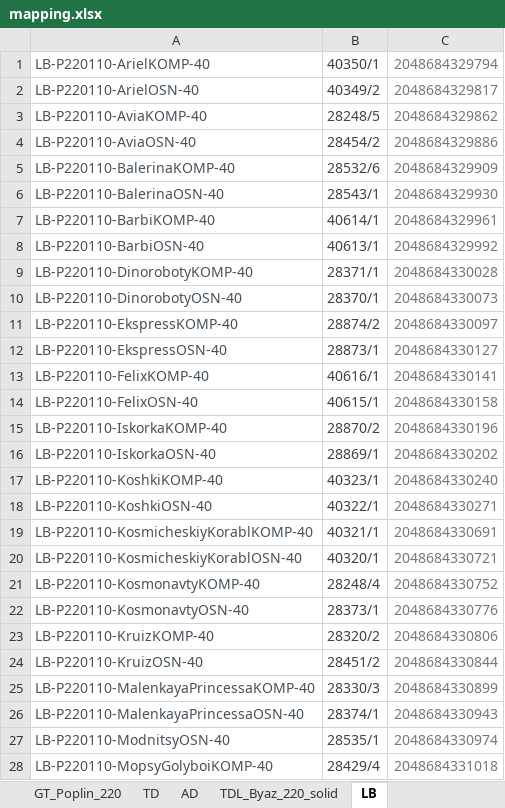
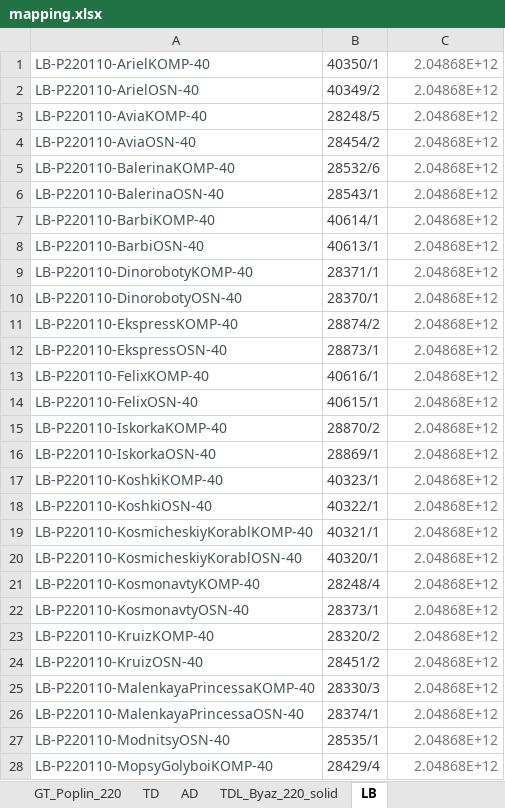
Before and after one commit to JUNKYASS/parse-fabric-stocks, an Excel workbook: data/mapping.xlsx, sheet LB, drawn as a sheet; only a part is shown; values as stored, in another font and other column widths than the file's, no borders; the diff covers the shown part only; the diff names each change by its address in the sheet, - before the commit and + after, or states it on an @@ line.

```diff
--- a/data/mapping.xlsx (sheet LB)
+++ b/data/mapping.xlsx (sheet LB)
-C1: 2048684329794
+C1: 2.04868E+12
-C2: 2048684329817
+C2: 2.04868E+12
-C3: 2048684329862
+C3: 2.04868E+12
-C4: 2048684329886
+C4: 2.04868E+12
-C5: 2048684329909
+C5: 2.04868E+12
-C6: 2048684329930
+C6: 2.04868E+12
-C7: 2048684329961
+C7: 2.04868E+12
-C8: 2048684329992
+C8: 2.04868E+12
-C9: 2048684330028
+C9: 2.04868E+12
-C10: 2048684330073
+C10: 2.04868E+12
-C11: 2048684330097
+C11: 2.04868E+12
-C12: 2048684330127
+C12: 2.04868E+12
-C13: 2048684330141
+C13: 2.04868E+12
-C14: 2048684330158
+C14: 2.04868E+12
-C15: 2048684330196
+C15: 2.04868E+12
-C16: 2048684330202
+C16: 2.04868E+12
-C17: 2048684330240
+C17: 2.04868E+12
-C18: 2048684330271
+C18: 2.04868E+12
-C19: 2048684330691
+C19: 2.04868E+12
-C20: 2048684330721
+C20: 2.04868E+12
-C21: 2048684330752
+C21: 2.04868E+12
-C22: 2048684330776
+C22: 2.04868E+12
-C23: 2048684330806
+C23: 2.04868E+12
-C24: 2048684330844
+C24: 2.04868E+12
-C25: 2048684330899
+C25: 2.04868E+12
-C26: 2048684330943
+C26: 2.04868E+12
-C27: 2048684330974
+C27: 2.04868E+12
-C28: 2048684331018
+C28: 2.04868E+12
```
Also changed, not shown: 32 added rows and 80 edited cells elsewhere in this sheet, sheet GT_Byaz_150_120, sheet GT_Byaz_150_140, sheet GT_Byaz_220_120, sheet GT_Poplin_220, sheet GT_Byaz_220_140, sheet AD, 1 more sheet, data/ready_stocks/galtex-ozon-stocks-updated.xlsx, data/ready_stocks/galtex-wb-stocks-updated.xlsx, 4 other files.
